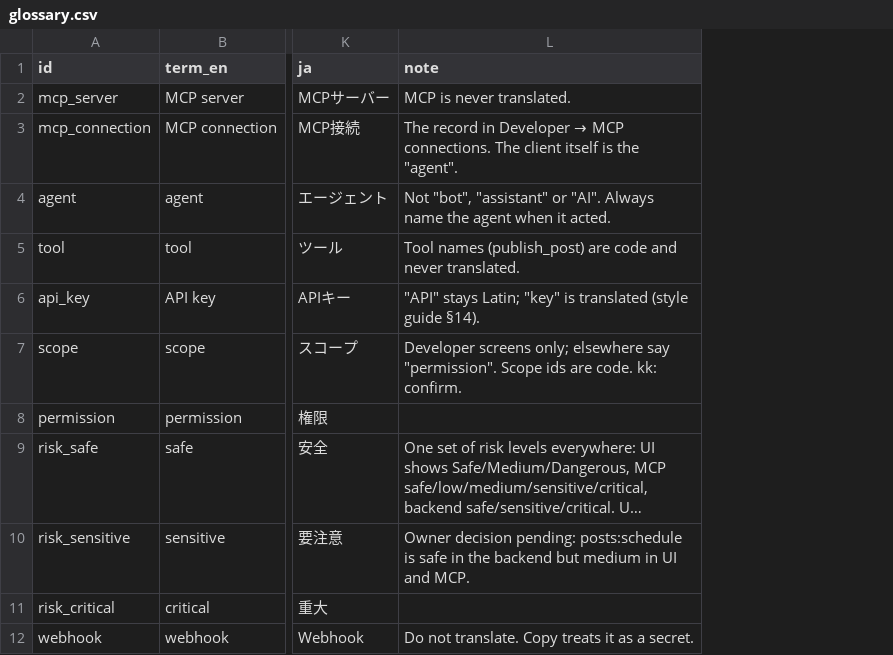
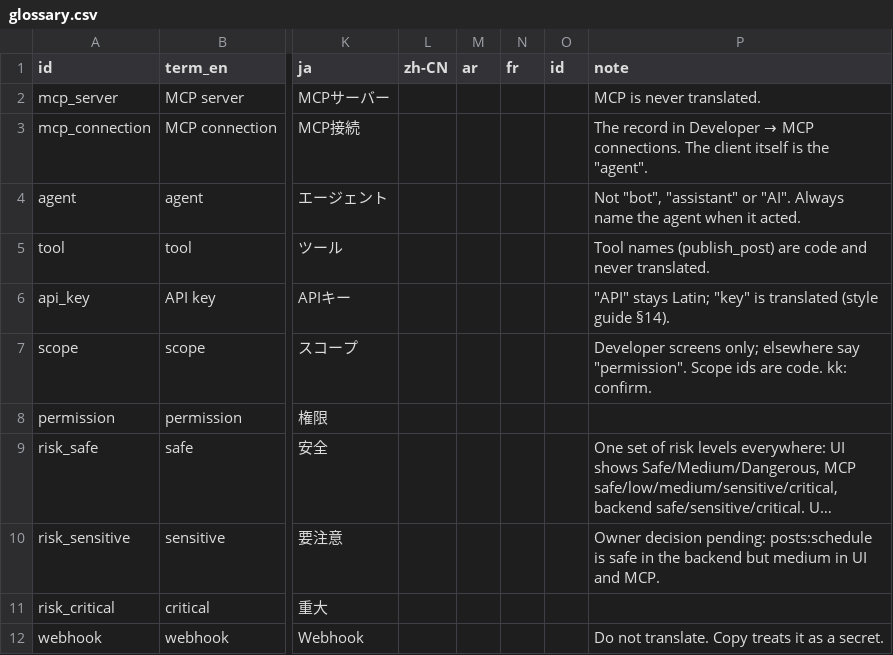
Before and after one commit to XXX1694/SMSI, a CSV file: docs/copy/glossary.csv, drawn as a sheet; only a part is shown, gaps mark what is left out; long unchanged cells end in …; the diff names each change by its address in the sheet, - before the commit and + after, or states it on an @@ line.

Commit message:
docs(i18n): add D-021, new locale set, beta-translation rule and glossary columns

```diff
--- a/docs/copy/glossary.csv
+++ b/docs/copy/glossary.csv
+column L (zh-CN), empty
+column M (ar), empty
+column N (fr), empty
+column O (id), empty
```
Also changed, not shown: 4 other files.
